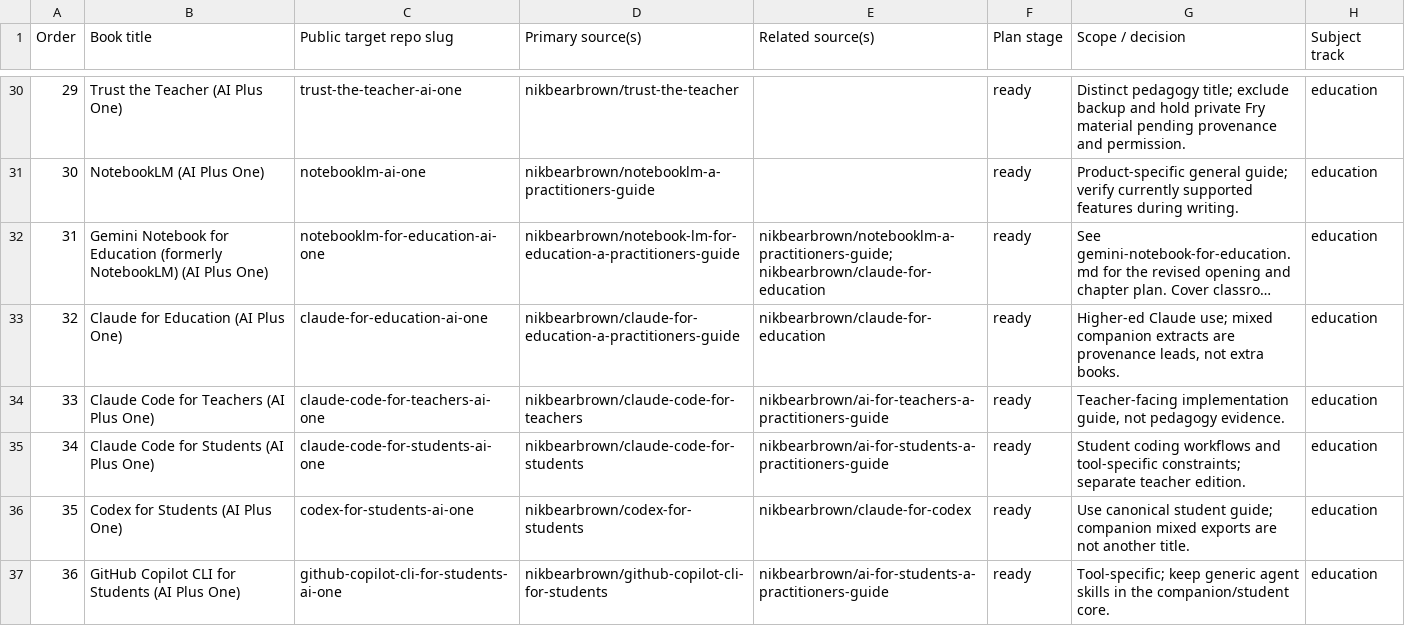
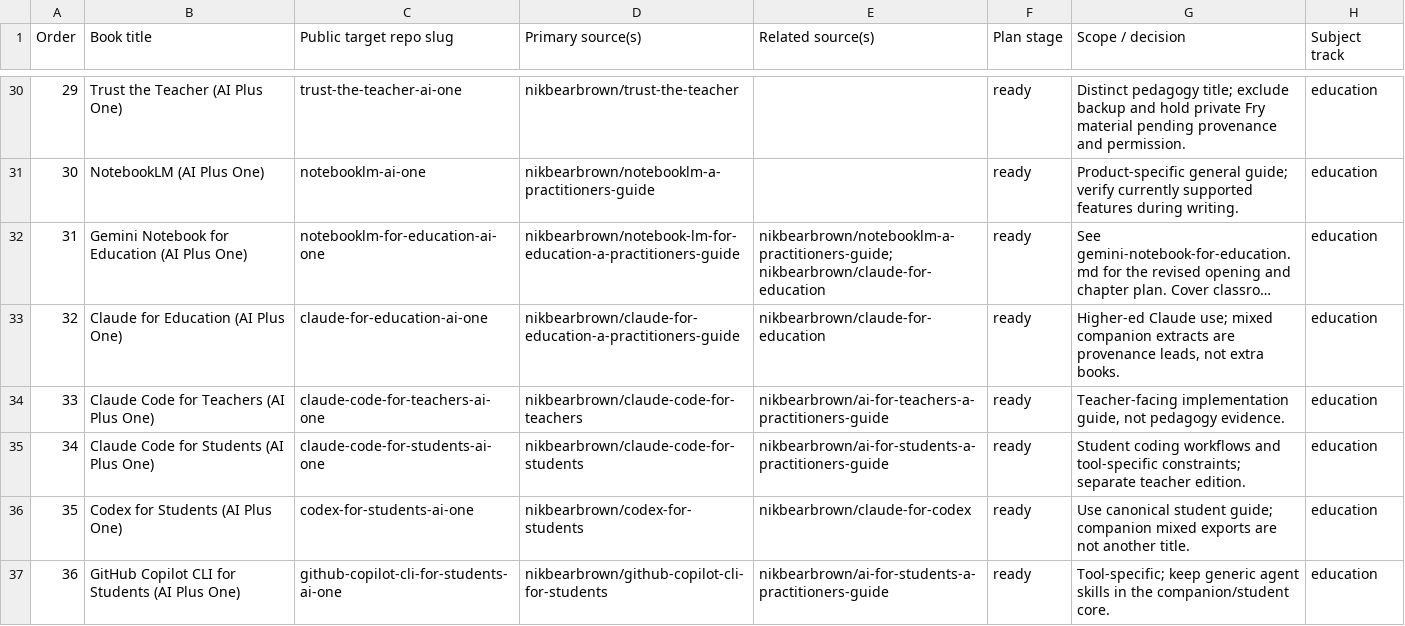
Before and after one commit to nikbearbrown/ai-plus-one-paper, a TSV file: book-queue/queue.tsv, drawn as a sheet; only a part is shown, gaps mark what is left out; long unchanged cells end in …; the diff names each change by its address in the sheet, - before the commit and + after, or states it on an @@ line.

Commit message:
Browse AI Plus One book possibilities by subject

```diff
--- a/book-queue/queue.tsv
+++ b/book-queue/queue.tsv
-B32 (Book title): …for Education (formerly NotebookLM) (AI Plus…
+B32 (Book title): …for Education (AI Plus…
```
Also changed, not shown: 4 other files.
